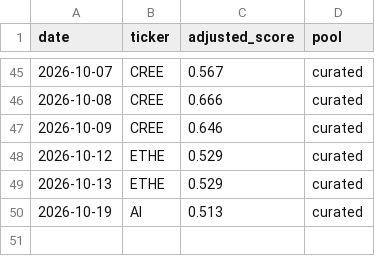
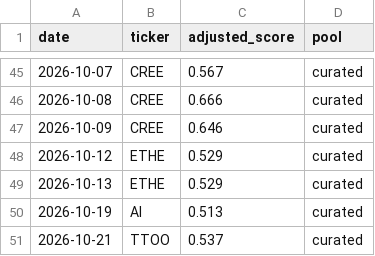
Before and after one commit to cbaduboateng/nicol-calcium-score, a CSV file: portfolio/picks.csv, drawn as a sheet; only a part is shown, gaps mark what is left out.

```diff
--- a/portfolio/picks.csv
+++ b/portfolio/picks.csv
@@ -50 +50,2 @@ date,ticker,adjusted_score,pool
 2026-10-19,AI,0.513,curated
+2026-10-21,TTOO,0.537,curated
```
